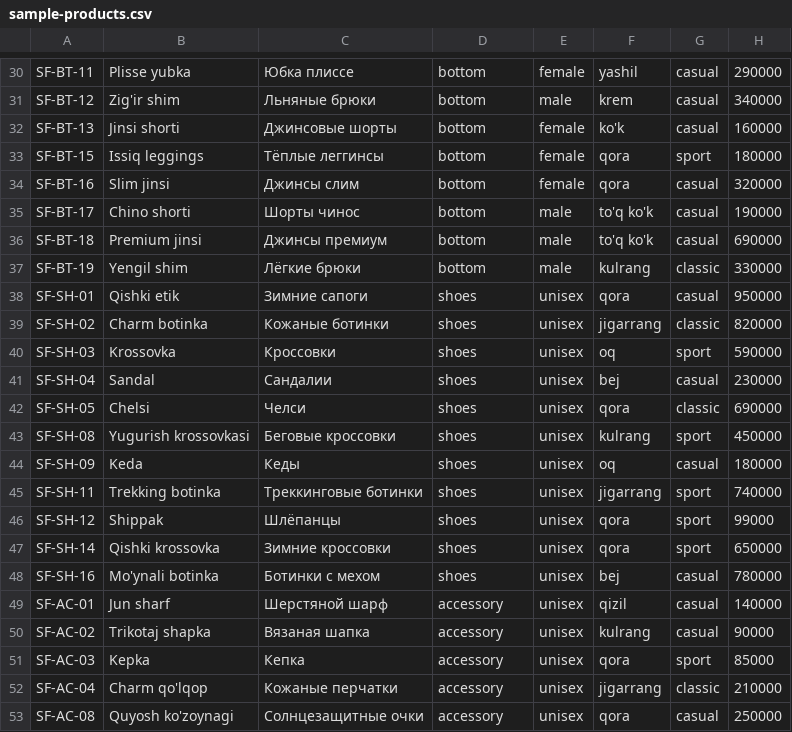
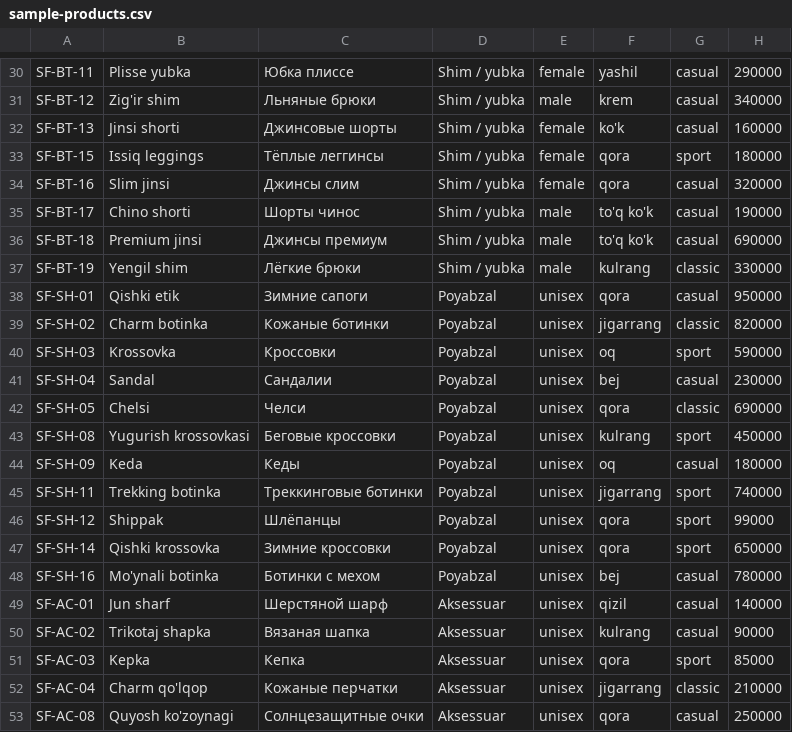
Before and after one commit to NodirKhikmatov/smartfit, a CSV file: public/admin/sample-products.csv, drawn as a sheet; only a part is shown, gaps mark what is left out; the diff covers the shown part only; the diff names each change by its address in the sheet, - before the commit and + after, or states it on an @@ line.

```diff
--- a/public/admin/sample-products.csv
+++ b/public/admin/sample-products.csv
-D30:D37: bottom
+D30:D37: Shim / yubka
-D38:D48: shoes
+D38:D48: Poyabzal
-D49:D53: accessory
+D49:D53: Aksessuar
```
Also changed, not shown: 28 edited cells elsewhere in this file, 36 other files.
